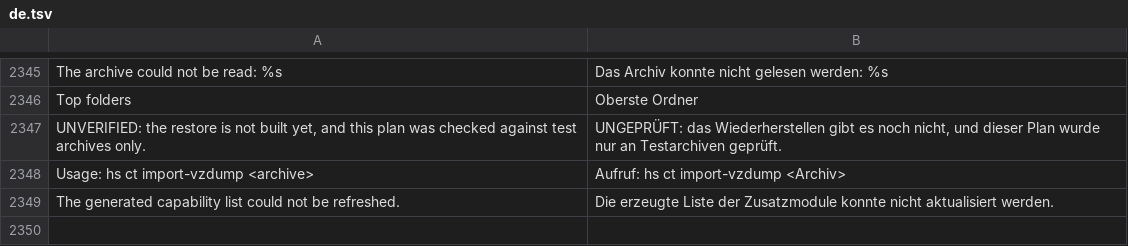
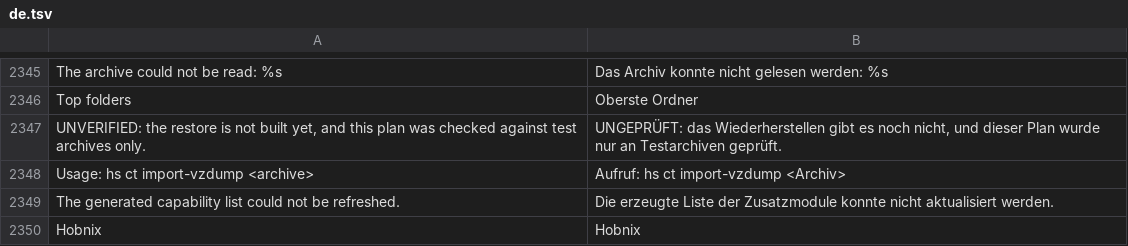
Before and after one commit to hobnix/server, a TSV file: scripts/lib/i18n/de.tsv, drawn as a sheet; only a part is shown, gaps mark what is left out; the diff names each change by its address in the sheet, - before the commit and + after, or states it on an @@ line.

```diff
--- a/scripts/lib/i18n/de.tsv
+++ b/scripts/lib/i18n/de.tsv
+row 2350: Hobnix | Hobnix
```
Also changed, not shown: scripts/lib/registry.tsv, 13 other files.
